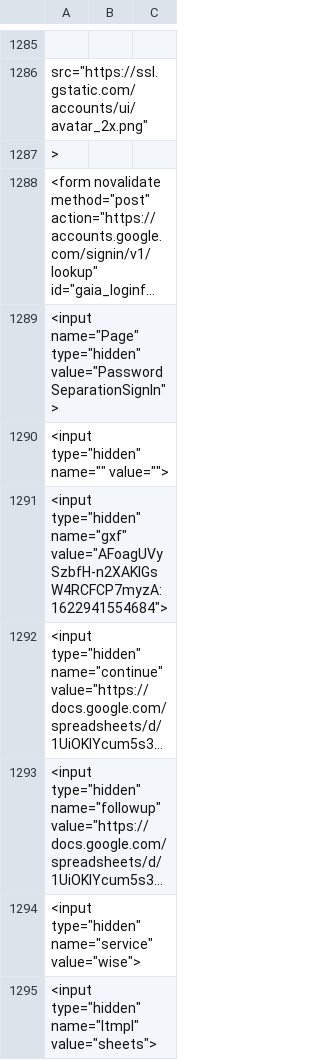
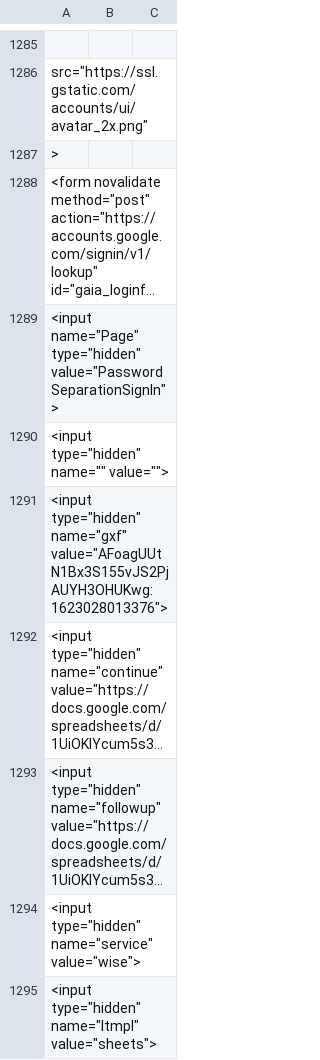
Before and after one commit to IQSS/iqss-metrics-dashboard, a TSV file: assets/data/cgaEventRegistration.tsv, drawn as a sheet; only a part is shown, gaps mark what is left out; long unchanged cells end in …; the diff covers the shown part only; the diff names each change by its address in the sheet, - before the commit and + after, or states it on an @@ line.

```diff
--- a/assets/data/cgaEventRegistration.tsv
+++ b/assets/data/cgaEventRegistration.tsv
-A1291: …type="hidden" name="gxf" value="AFoagUVySzbfH-n2XAKlGsW4RCFCP7myzA:1622941554684">
+A1291: …type="hidden" name="gxf" value="AFoagUUtN1Bx3S155vJS2PjAUYH3OHUKwg:1623028013376">
```
Also changed, not shown: 1 added row and 11 edited cells elsewhere in this file, assets/data/dataverse_installations.tsv, assets/data/dvs-feature_aggr.tsv, 3 other files.
